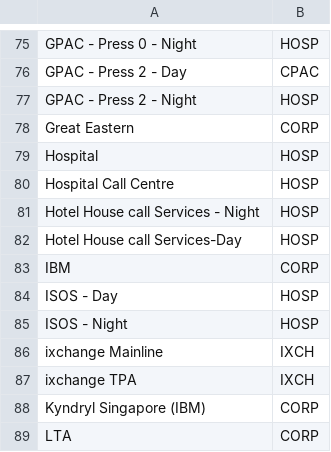
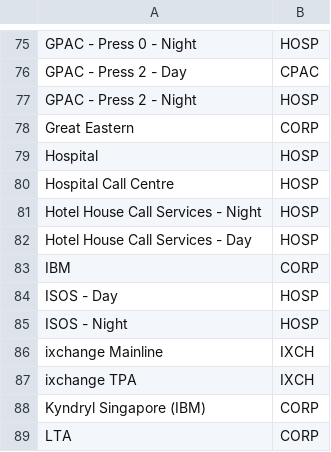
Before and after one commit to RoystonCXW/IS447---Smart-Healthcare, a CSV file: IS447/System/Data/Call Centre Dept/New Aventa.csv, drawn as a sheet; only a part is shown, gaps mark what is left out.

Commit message:
Aventa Description Changes for Call Centre

```diff
--- a/IS447/System/Data/Call Centre Dept/New Aventa.csv
+++ b/IS447/System/Data/Call Centre Dept/New Aventa.csv
@@ -80,4 +80,4 @@ Hospital,HOSP
 Hospital Call Centre,HOSP
-Hotel House call Services - Night,HOSP
-Hotel House call Services-Day,HOSP
+Hotel House Call Services - Night,HOSP
+Hotel House Call Services - Day,HOSP
 IBM,CORP
```
Also changed, not shown: 1 other file.
